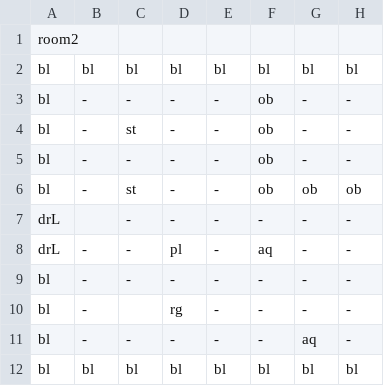
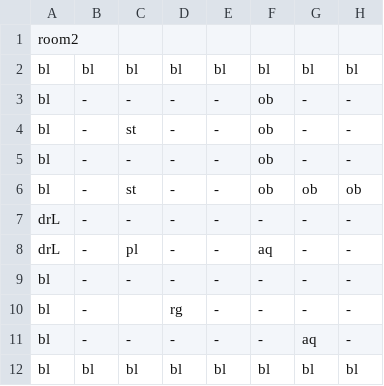
Before and after one commit to MMachado05/3902_Project, a CSV file: Rooms/room1.csv, drawn as a sheet; only a part is shown; the diff names each change by its address in the sheet, - before the commit and + after, or states it on an @@ line.

```diff
--- a/Rooms/room1.csv
+++ b/Rooms/room1.csv
-B7: (empty)
+B7: -
-C8: -
+C8: pl
-D8: pl
+D8: -
```
Also changed, not shown: Rooms/room2.csv, Rooms/room3.csv, 4 other files.
